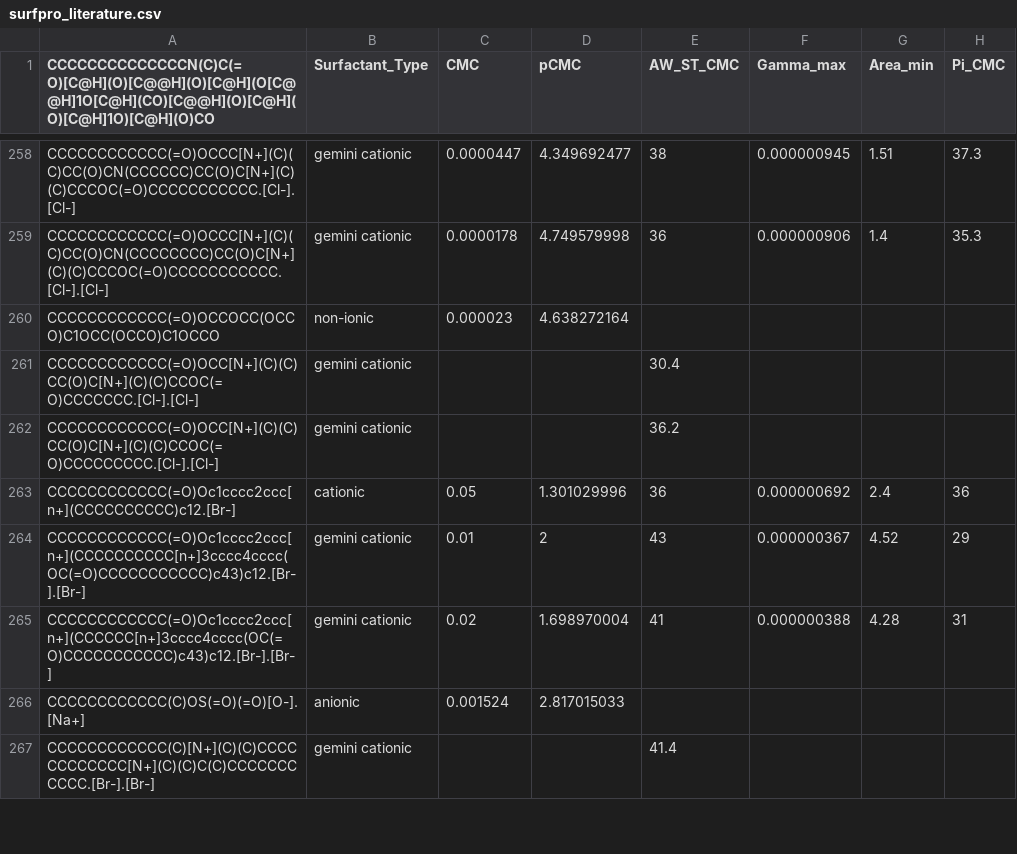
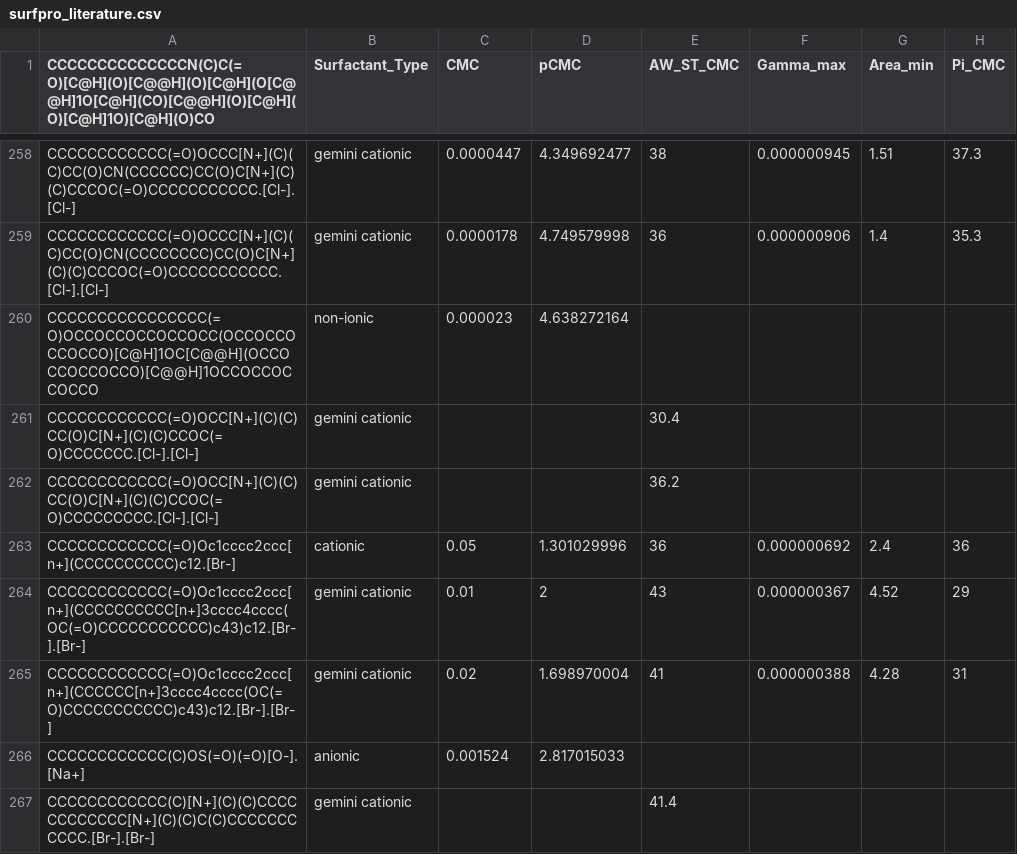
Before and after one commit to BigChemistry-RobotLab/SurfPro, a CSV file: data/surfpro_literature.csv, drawn as a sheet; only a part is shown, gaps mark what is left out; the diff covers the shown part only; the diff names each change by its address in the sheet, - before the commit and + after, or states it on an @@ line.

Commit message:
SMILES chirality fixes & deduplication from 10.1021/acs.jpcb.1c05264

```diff
--- a/data/surfpro_literature.csv
+++ b/data/surfpro_literature.csv
-A260: CCCCCCCCCCCC(=O)OCCOCC(OCCO)C1OCC(OCCO)C1OCCO
+A260: CCCCCCCCCCCCCCCC(=O)OCCOCCOCCOCCOCC(OCCOCCOCCOCCO)[C@H]1OC[C@@H](OCCOCCOCCOCCO)[C@@H]1OCCOCCOCCOCCO
```
Also changed, not shown: 9 edited cells elsewhere in this file.
